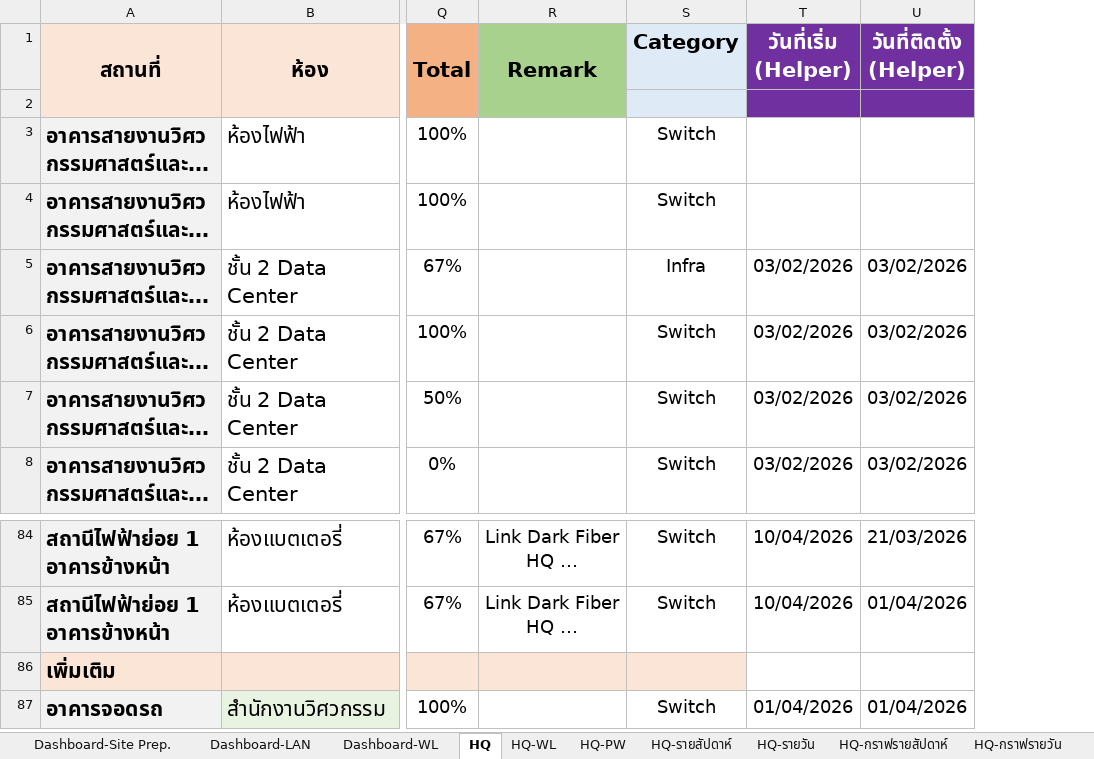
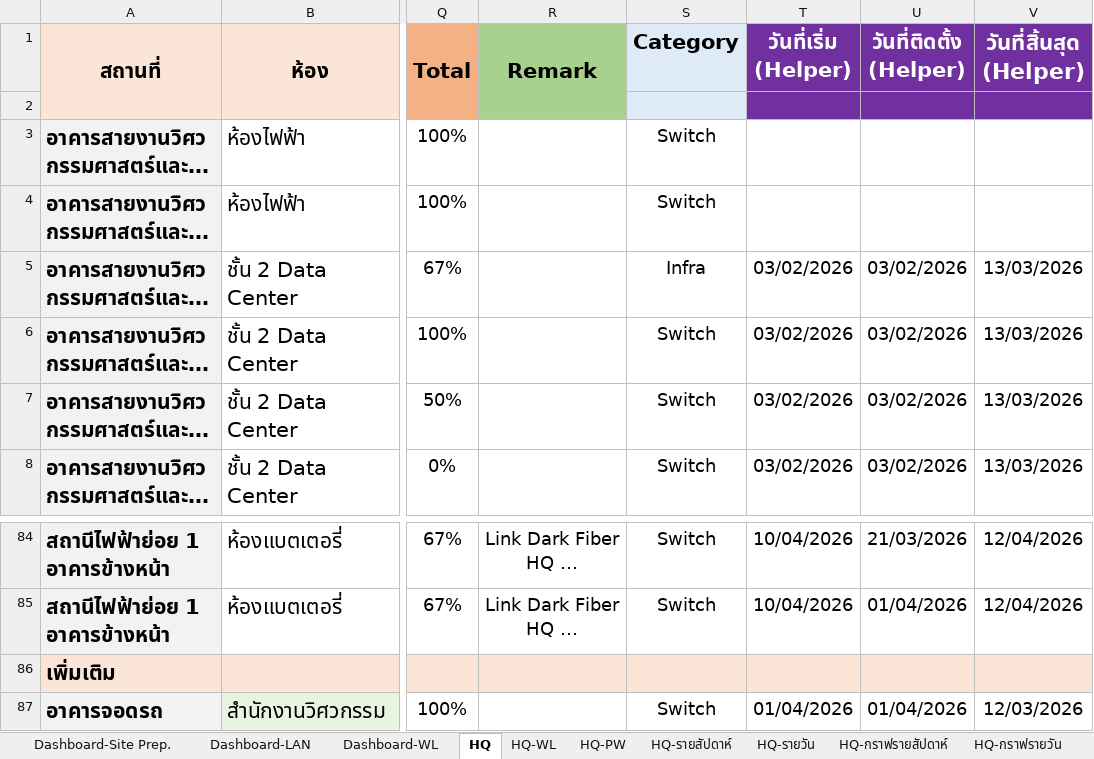
Before and after one commit to watanyu158/hkt-migr-dashboard, an Excel workbook: backend/SAT Progress.xlsx, sheet HQ, drawn as a sheet; only a part is shown, gaps mark what is left out; long unchanged cells end in …; values as stored, in another font and other column widths than the file's, no borders; conditional formats not drawn; the diff names each change by its address in the sheet, - before the commit and + after, or states it on an @@ line.

```diff
--- a/backend/SAT Progress.xlsx (sheet HQ)
+++ b/backend/SAT Progress.xlsx (sheet HQ)
+column V (วันที่สิ้นสุด (Helper)), rows 5-8: all 13/03/2026; rows 84-87: 12/04/2026 | 12/04/2026 |  | 12/03/2026
-T86:U86 fill: none
+T86:U86 fill: #FBE5D6
```
Also changed, not shown: sheet HKT, charts or pictures, 1 other file.
